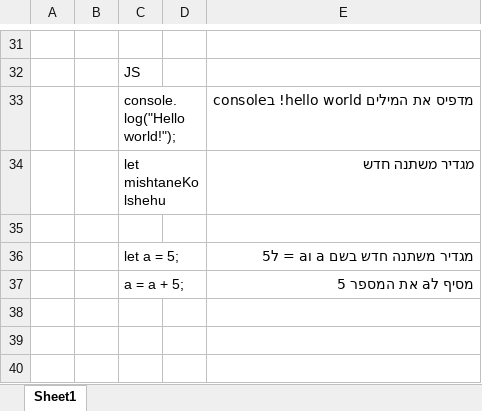
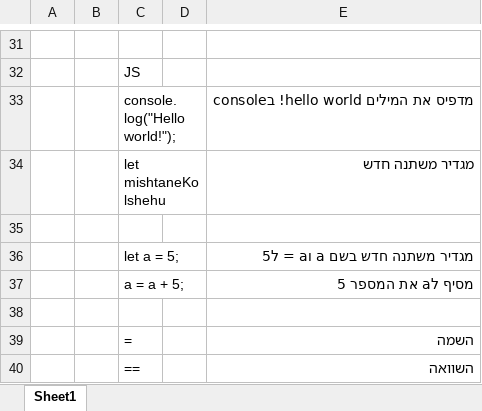
Before and after one commit to Rlss91/hu_FS010622E, an Excel workbook: docs/miyun cheetsheet.xlsx, sheet Sheet1, drawn as a sheet; only a part is shown, gaps mark what is left out; values as stored, in another font and other column widths than the file's, no borders; the diff names each change by its address in the sheet, - before the commit and + after, or states it on an @@ line.

```diff
--- a/docs/miyun cheetsheet.xlsx (sheet Sheet1)
+++ b/docs/miyun cheetsheet.xlsx (sheet Sheet1)
+row 38: (empty)
+row 39:  |  | = |  | השמה
+row 40:  |  | == |  | השוואה
```
Also changed, not shown: 2 other files.
